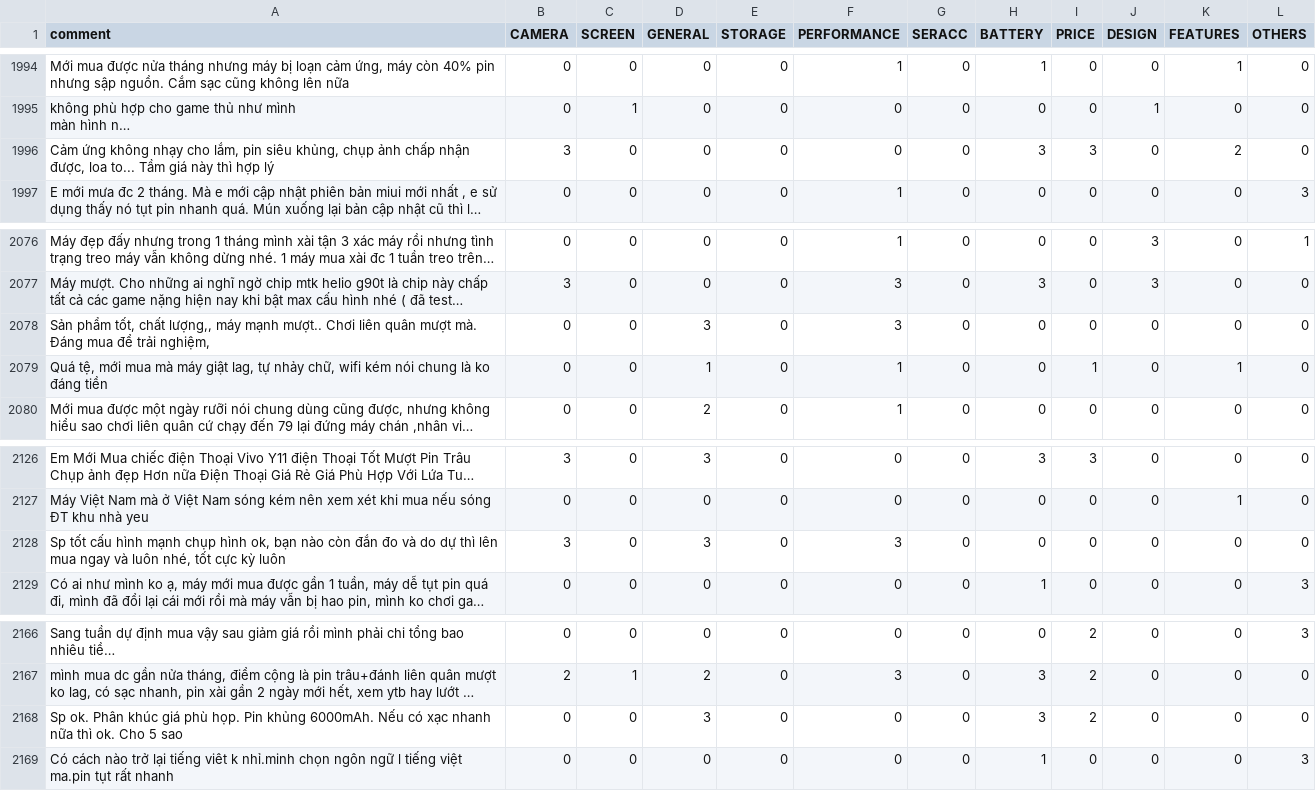
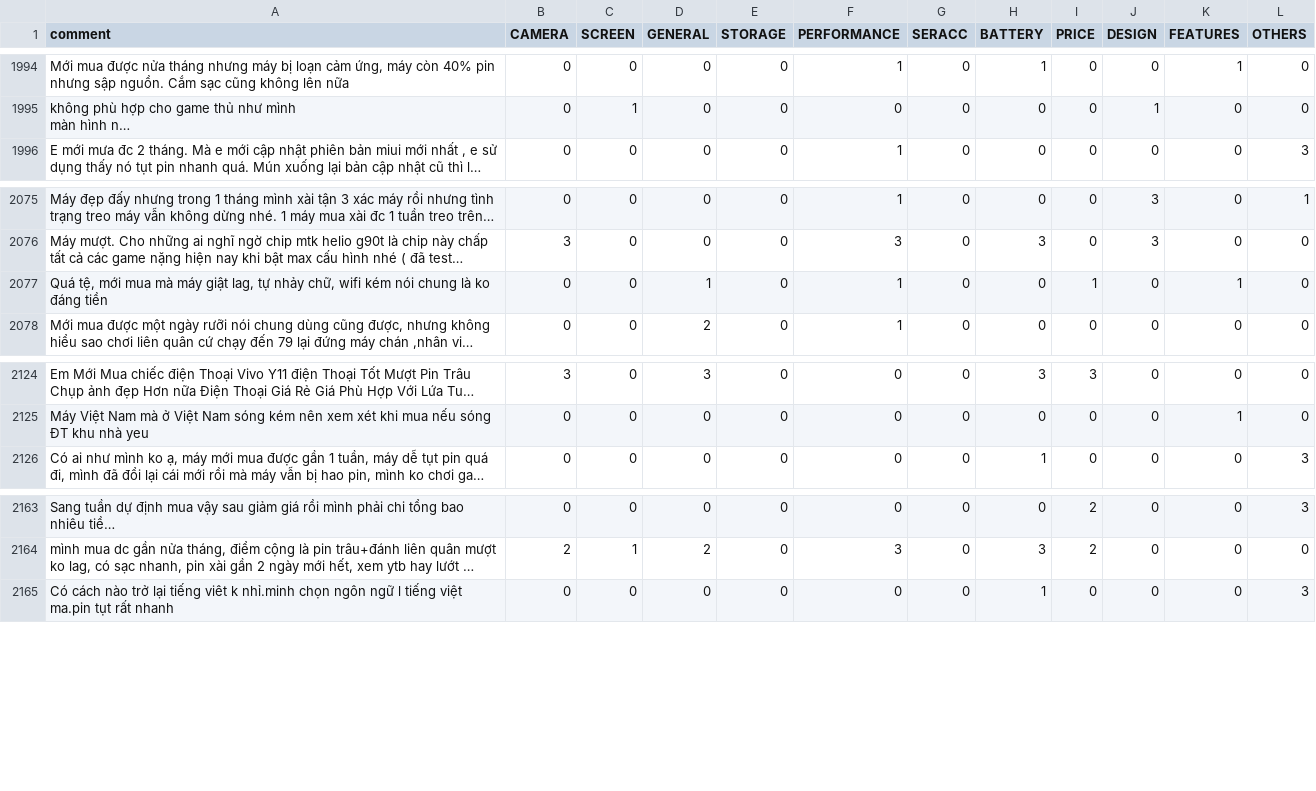
Before and after one commit to leanhtu-AI/Sentiment-Analysis, a CSV file: data/Val_v2.csv, drawn as a sheet; only a part is shown, gaps mark what is left out; long unchanged cells end in …; the diff names each change by its address in the sheet, - before the commit and + after, or states it on an @@ line.

Commit message:
chore: remove bad sentence

```diff
--- a/data/Val_v2.csv
+++ b/data/Val_v2.csv
-row 1996: Cảm ứng không nhạy cho lắm, pin siêu khủng, chụp ảnh chấp nhận được, loa to... Tầm giá này thì hợp lý | 3 | 0 | 0 | 0 | 0 | 0 | 3 | 3 | 0 | 2 | 0
-row 2078: Sản phẩm tốt, chất lượng,, máy mạnh mượt.. Chơi liên quân mượt mà. Đáng mua để trải nghiệm, | 0 | 0 | 3 | 0 | 3 | 0 | 0 | 0 | 0 | 0 | 0
-row 2128: Sp tốt cấu hình mạnh chụp hình ok, bạn nào còn đắn đo và do dự thì lên mua ngay và luôn nhé, tốt cực kỳ luôn | 3 | 0 | 3 | 0 | 3 | 0 | 0 | 0 | 0 | 0 | 0
-row 2168: Sp ok. Phân khúc giá phù họp. Pin khủng 6000mAh. Nếu có xạc nhanh nữa thì ok. Cho 5 sao | 0 | 0 | 3 | 0 | 0 | 0 | 3 | 2 | 0 | 0 | 0
```
